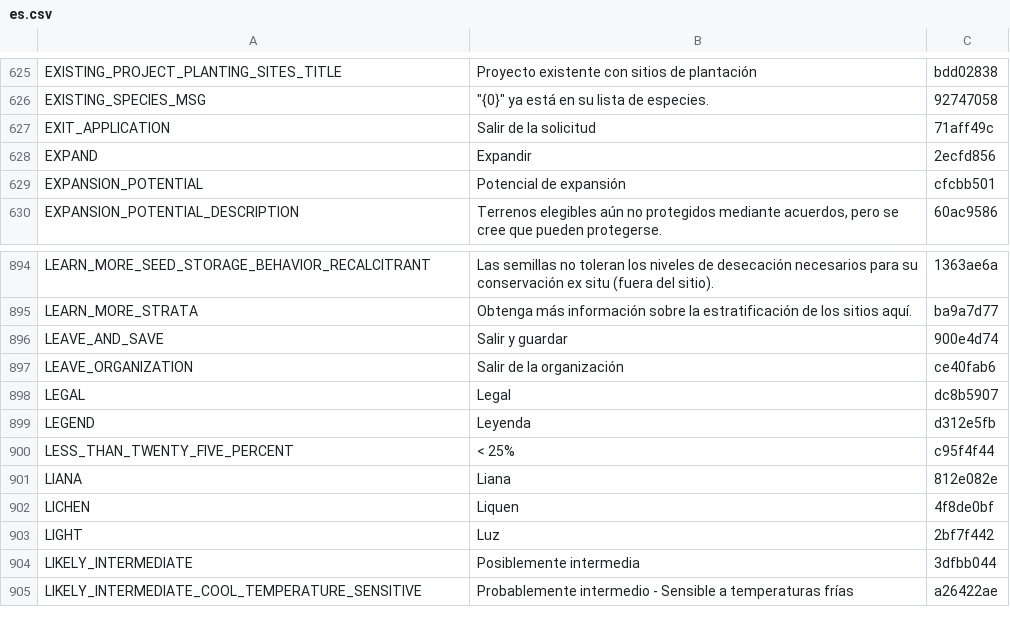
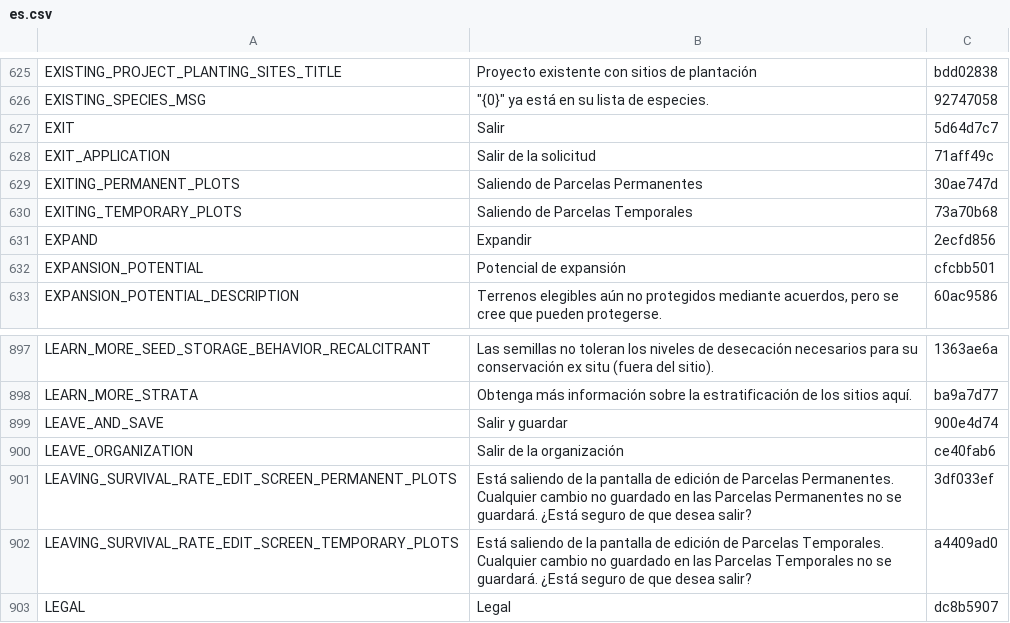
Before and after one commit to terraware/terraware-web, a CSV file: src/strings/csv/es.csv, drawn as a sheet; only a part is shown, gaps mark what is left out; the shorter side is filled out with more unchanged rows.

```diff
--- a/src/strings/csv/es.csv
+++ b/src/strings/csv/es.csv
@@ -627,3 +627,6 @@ EXISTING_PROJECT_PLANTING_SITES_TITLE,Proyecto existente con sitios de plantaci
 EXISTING_SPECIES_MSG,"""{0}"" ya está en su lista de especies.",92747058
+EXIT,Salir,5d64d7c7
 EXIT_APPLICATION,Salir de la solicitud,71aff49c
+EXITING_PERMANENT_PLOTS,Saliendo de Parcelas Permanentes,30ae747d
+EXITING_TEMPORARY_PLOTS,Saliendo de Parcelas Temporales,73a70b68
 EXPAND,Expandir,2ecfd856
@@ -898,2 +901,4 @@ LEAVE_AND_SAVE,Salir y guardar,900e4d74
 LEAVE_ORGANIZATION,Salir de la organización,ce40fab6
+LEAVING_SURVIVAL_RATE_EDIT_SCREEN_PERMANENT_PLOTS,Está saliendo de la pantalla de edición de Parcelas Permanentes. Cualquier cambio no guardado en las Parcelas Permanentes no se guardará. ¿Está seguro de que desea salir?,3df033ef
+LEAVING_SURVIVAL_RATE_EDIT_SCREEN_TEMPORARY_PLOTS,Está saliendo de la pantalla de edición de Parcelas Temporales. Cualquier cambio no guardado en las Parcelas Temporales no se guardará. ¿Está seguro de que desea salir?,a4409ad0
 LEGAL,Legal,dc8b5907
```
Also changed, not shown: src/strings/csv/en.csv, src/strings/csv/fr.csv, 2 other files.
